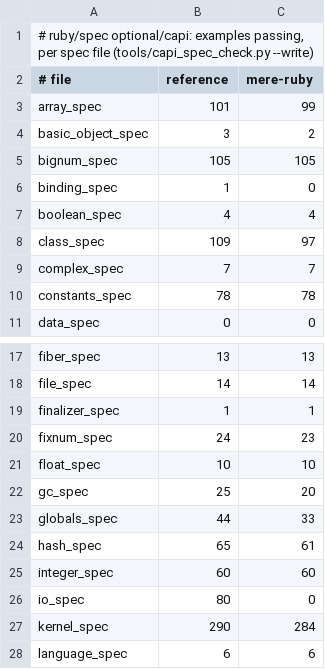
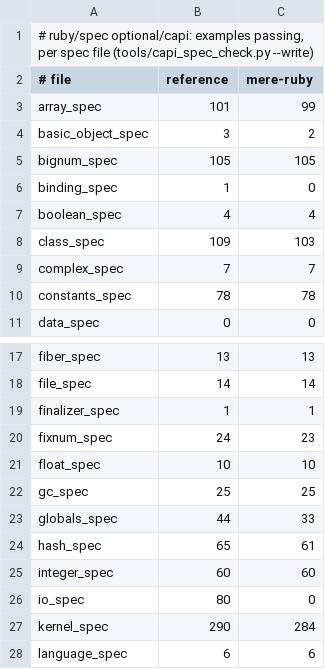
Before and after one commit to 284km/mere-ruby, a TSV file: capi/check/spec_expect.tsv, drawn as a sheet; only a part is shown, gaps mark what is left out.

```diff
--- a/capi/check/spec_expect.tsv
+++ b/capi/check/spec_expect.tsv
@@ -7,3 +7,3 @@ binding_spec	1	0
 boolean_spec	4	4
-class_spec	109	97
+class_spec	109	103
 complex_spec	7	7
@@ -21,3 +21,3 @@ fixnum_spec	24	23
 float_spec	10	10
-gc_spec	25	20
+gc_spec	25	25
 globals_spec	44	33
```
Also changed, not shown: 12 other files.
